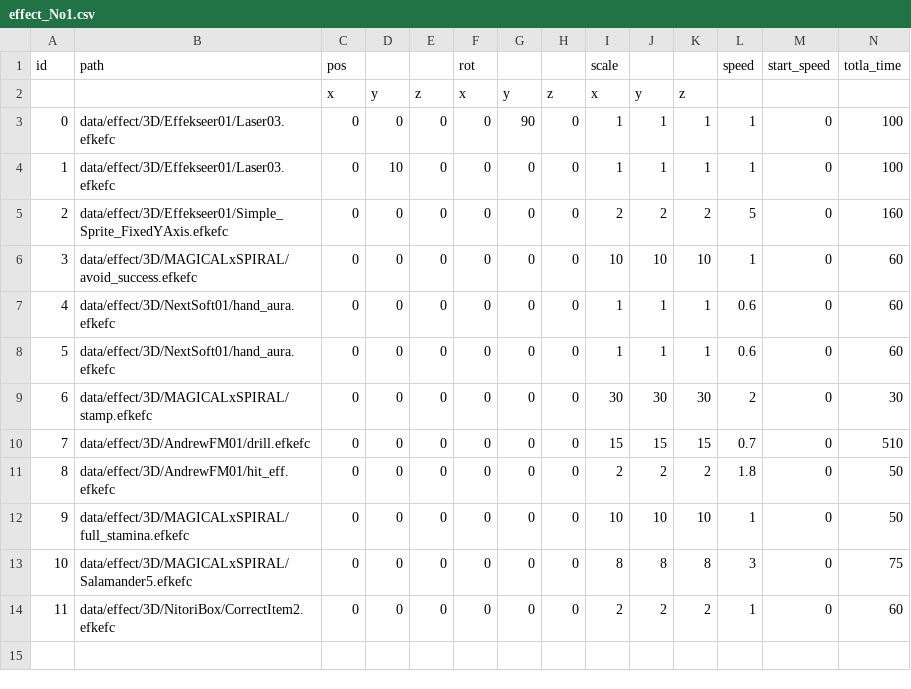
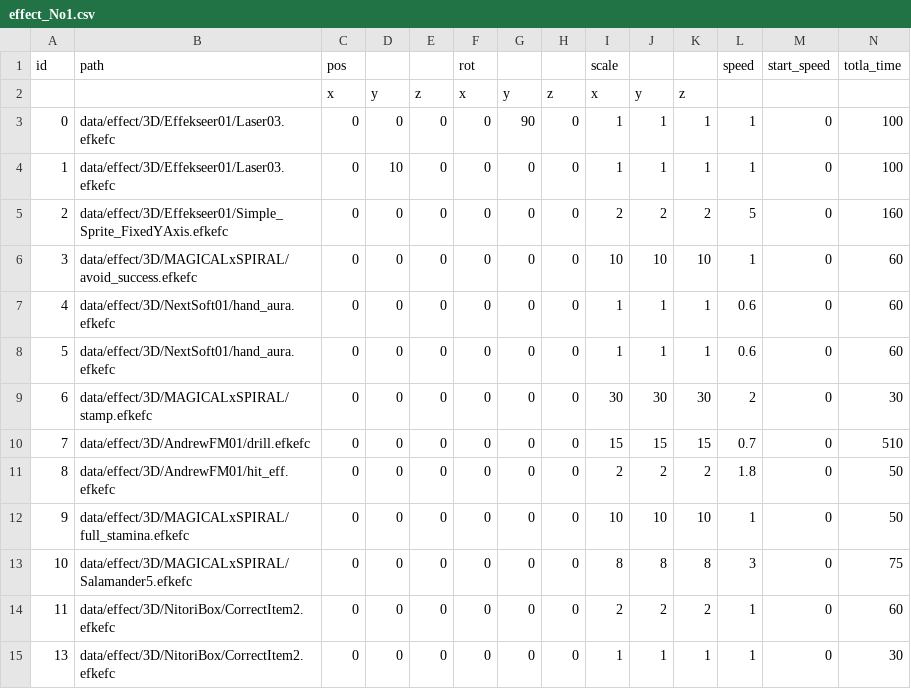
Before and after one commit to YT-tapio/3DAction, a CSV file: data/csv/effect/effect_No1.csv, drawn as a sheet; only a part is shown; rows hold the shown columns only; the diff names each change by its address in the sheet, - before the commit and + after, or states it on an @@ line.

```diff
--- a/data/csv/effect/effect_No1.csv
+++ b/data/csv/effect/effect_No1.csv
+row 15: 13 | data/effect/3D/NitoriBox/CorrectItem2.efkefc | 0 | 0 | 0 | 0 | 0 | 0 | 1 | 1 | 1 | 1 | 0 | 30
```
Also changed, not shown: 10 other files.
